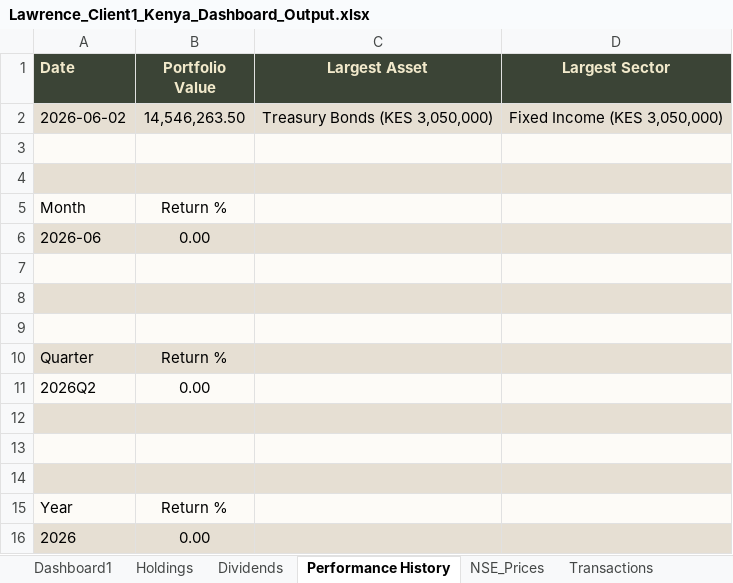
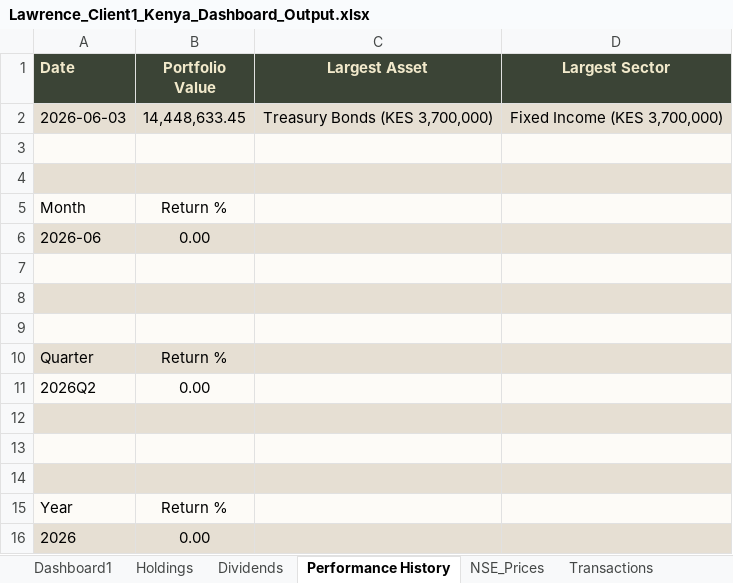
Before and after one commit to lawrenceowini/PortfolioTracker, an Excel workbook: reports/Lawrence_Client1_Kenya_Dashboard_Output.xlsx, sheet Performance History, drawn as a sheet; values as stored, in another font and other column widths than the file's, no borders; removed rows and columns are numbered as before the commit, all else as after; the diff names each change by its address in the sheet, - before the commit and + after, or states it on an @@ line.

```diff
--- a/reports/Lawrence_Client1_Kenya_Dashboard_Output.xlsx (sheet Performance History)
+++ b/reports/Lawrence_Client1_Kenya_Dashboard_Output.xlsx (sheet Performance History)
-row 2: 2026-06-02 | 14,546,263.50 | Treasury Bonds (KES 3,050,000) | Fixed Income (KES 3,050,000)
+row 2: 2026-06-03 | 14,448,633.45 | Treasury Bonds (KES 3,700,000) | Fixed Income (KES 3,700,000)
```
Also changed, not shown: sheet Transactions, sheet Holdings, sheet Dashboard1, sheet Dividends, sheet NSE_Prices, clients/Lawrence_Client1_Kenya.xlsx, reports/MyPortfolio_Tracker_Kenya_Dashboard_Output.xlsx, 15 other files.
